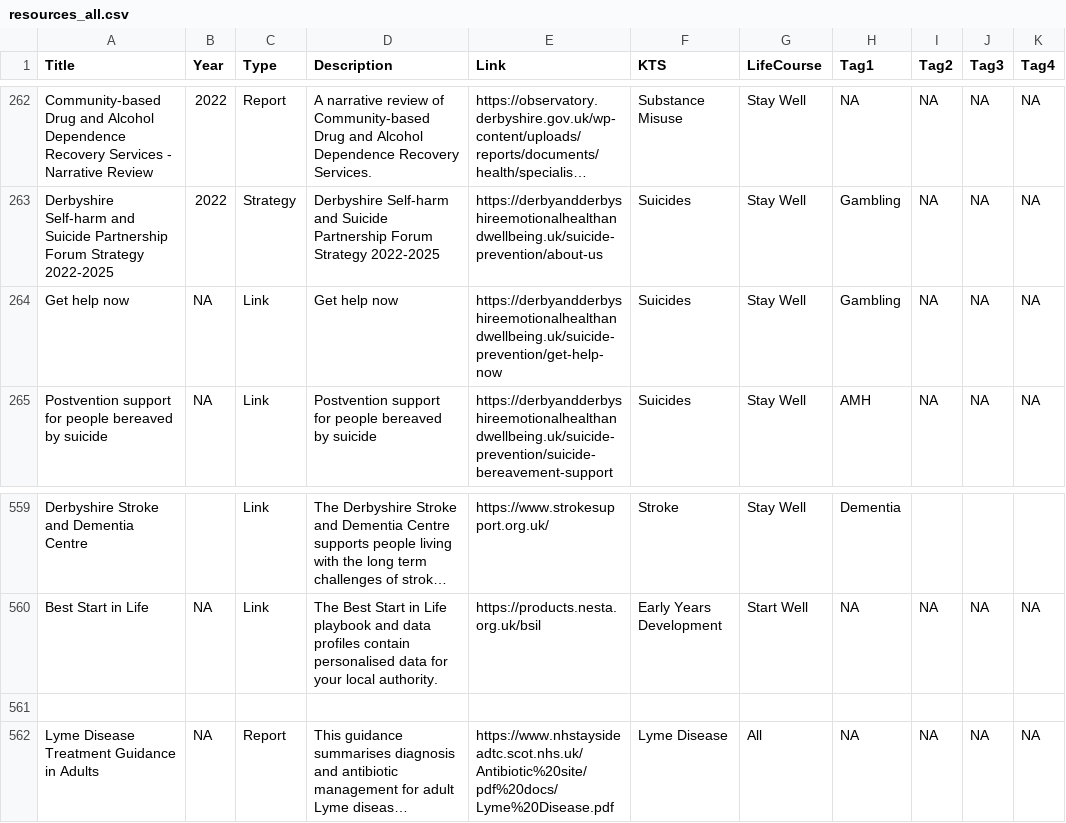
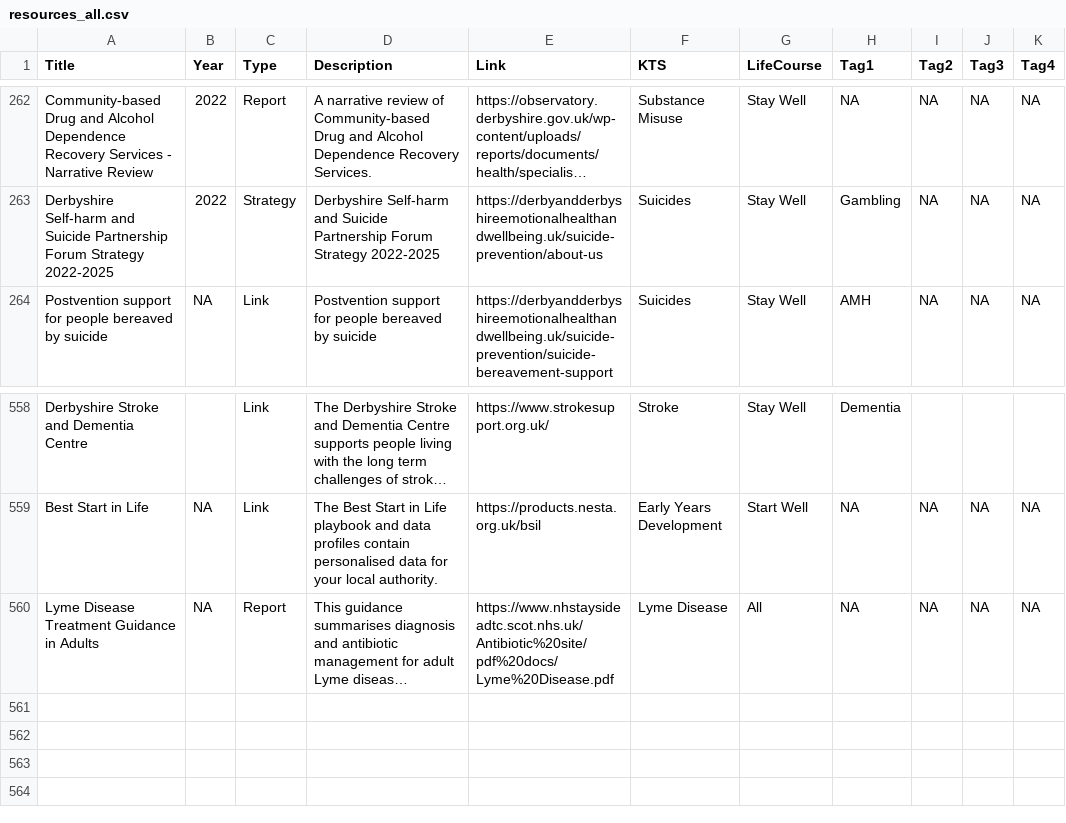
Before and after one commit to DerbyshireKIT/jsna-resources, a CSV file: resources_all.csv, drawn as a sheet; only a part is shown, gaps mark what is left out; long unchanged cells end in …; the diff names each change by its address in the sheet, - before the commit and + after, or states it on an @@ line.

Commit message:
Remove resource: Get help now

```diff
--- a/resources_all.csv
+++ b/resources_all.csv
-row 264: Get help now | NA | Link | Get help now | https://derbyandderbyshireemotionalhealthandwellbeing.uk/suicide-prevention/get-help-now | Suicides | Stay Well | Gambling | NA | NA | NA
-row 561: (empty)
```
